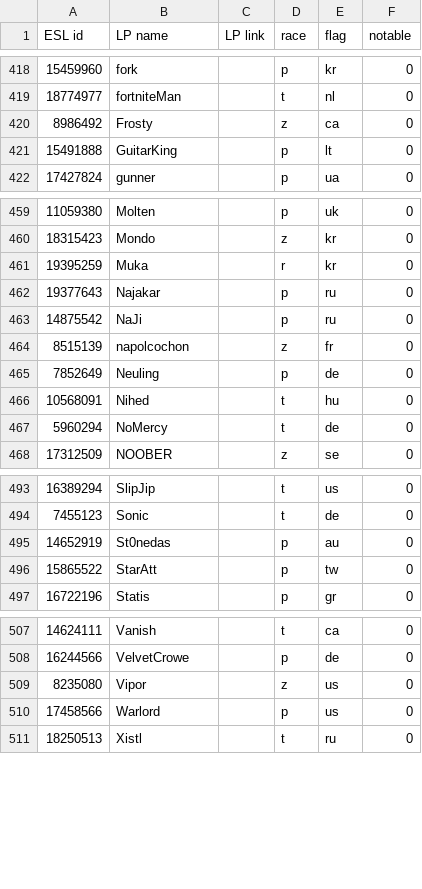
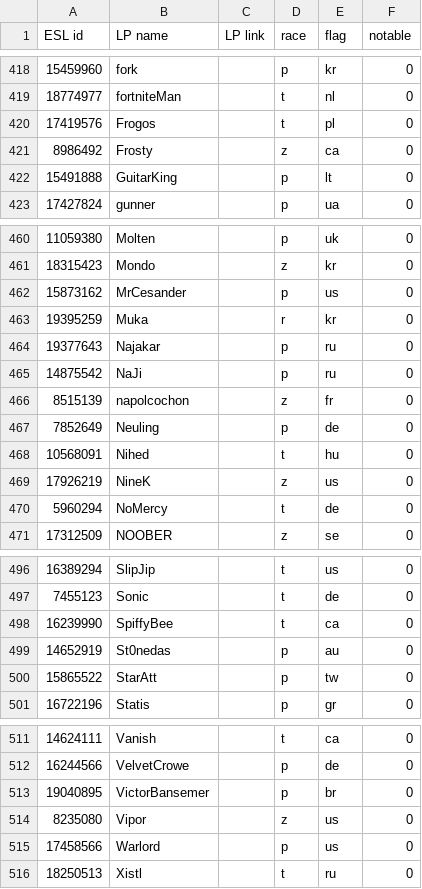
Before and after one commit to Steap/liquipedia-scripts, a CSV file: liquipedia_scripts/data/ept-cups-known-players.csv, drawn as a sheet; only a part is shown, gaps mark what is left out; the diff names each change by its address in the sheet, - before the commit and + after, or states it on an @@ line.

Commit message:
Known players: add Frogos, MrCesander, NineK, SpiffyBee and VictorBansemer

```diff
--- a/liquipedia_scripts/data/ept-cups-known-players.csv
+++ b/liquipedia_scripts/data/ept-cups-known-players.csv
+row 420: 17419576 | Frogos |  | t | pl | 0
+row 462: 15873162 | MrCesander |  | p | us | 0
+row 469: 17926219 | NineK |  | z | us | 0
+row 498: 16239990 | SpiffyBee |  | t | ca | 0
+row 513: 19040895 | VictorBansemer |  | p | br | 0
```
